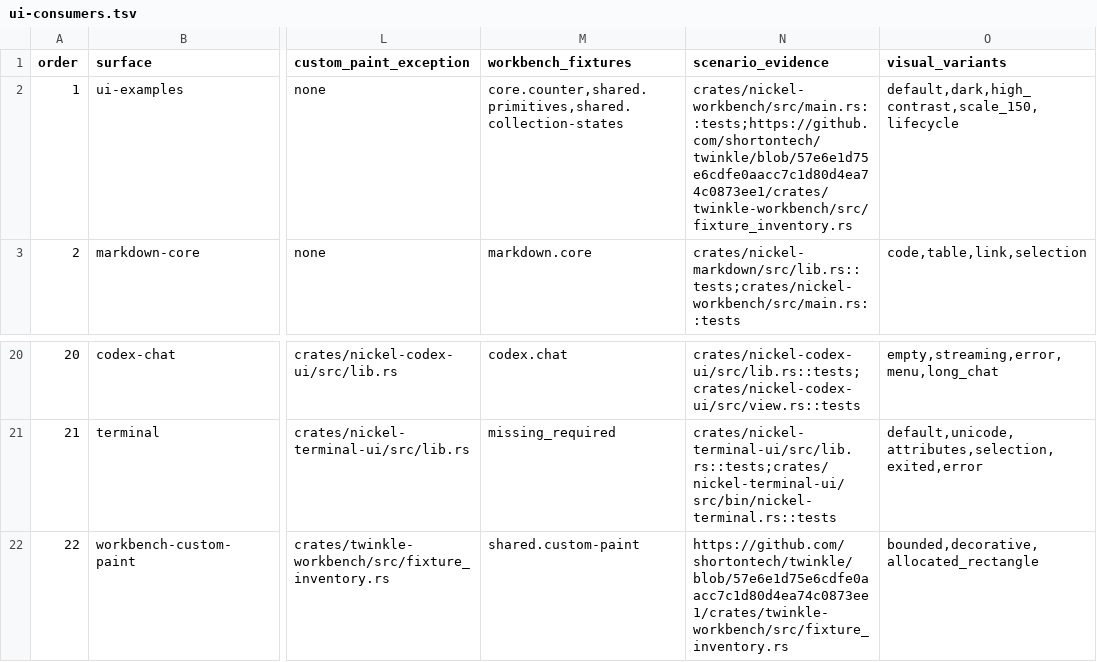
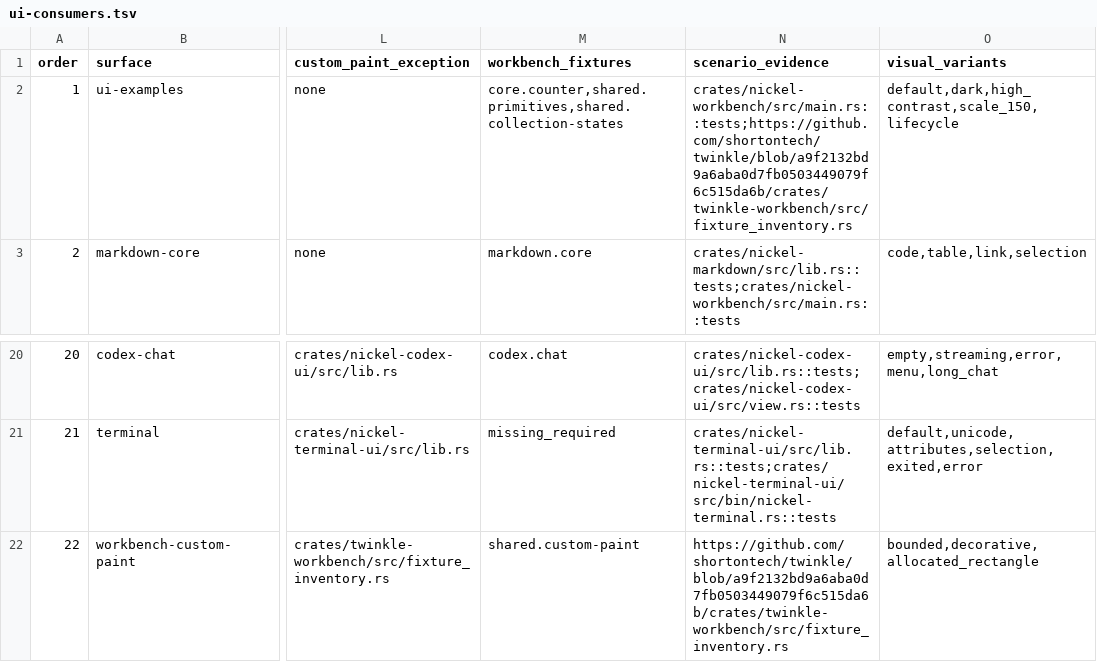
Before and after one commit to shortontech/nickel, a TSV file: assets/ui-consumers.tsv, drawn as a sheet; only a part is shown, gaps mark what is left out; the diff names each change by its address in the sheet, - before the commit and + after, or states it on an @@ line.

Commit message:
Pin Twinkle controller lease exhaustion fix

```diff
--- a/assets/ui-consumers.tsv
+++ b/assets/ui-consumers.tsv
-N2 (scenario_evidence): crates/nickel-workbench/src/main.rs::tests;https://github.com/shortontech/twinkle/blob/57e6e1d75e6cdfe0aacc7c1d80d4ea74c0873ee1/crates/twinkle-workbench/src/fixture_inventory.rs
+N2 (scenario_evidence): crates/nickel-workbench/src/main.rs::tests;https://github.com/shortontech/twinkle/blob/a9f2132bd9a6aba0d7fb0503449079f6c515da6b/crates/twinkle-workbench/src/fixture_inventory.rs
-N22 (scenario_evidence): https://github.com/shortontech/twinkle/blob/57e6e1d75e6cdfe0aacc7c1d80d4ea74c0873ee1/crates/twinkle-workbench/src/fixture_inventory.rs
+N22 (scenario_evidence): https://github.com/shortontech/twinkle/blob/a9f2132bd9a6aba0d7fb0503449079f6c515da6b/crates/twinkle-workbench/src/fixture_inventory.rs
```
Also changed, not shown: 4 other files.
